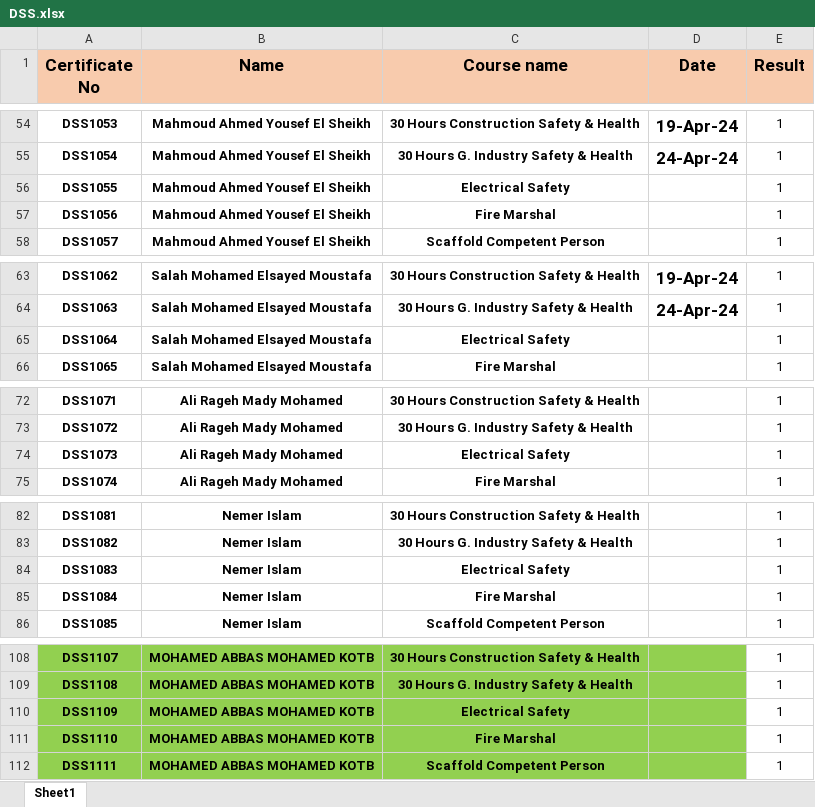
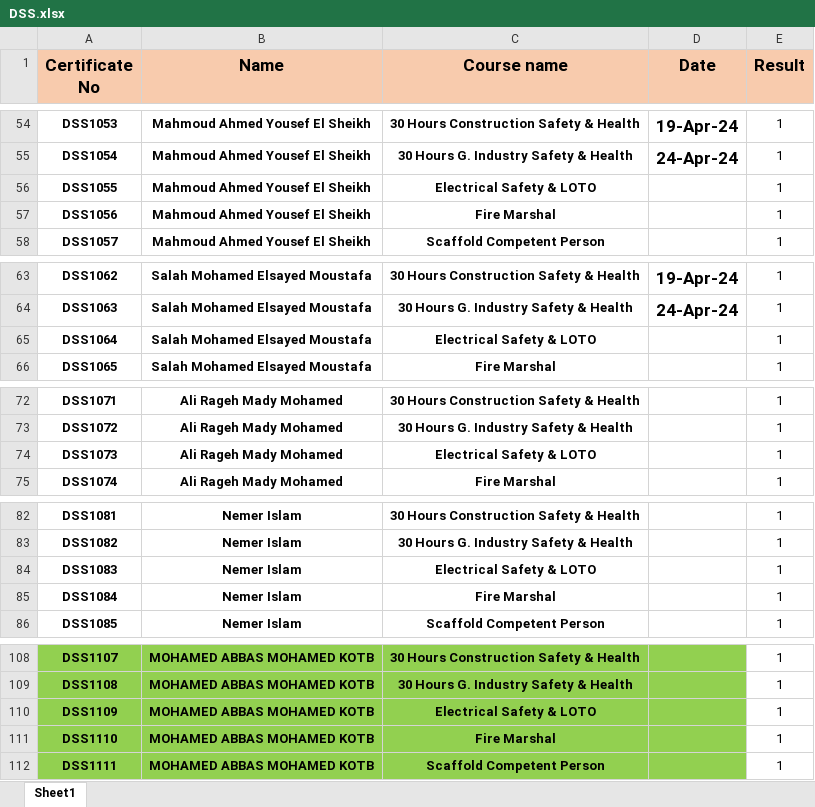
Before and after one commit to ahmedbendarey111/DSS, an Excel workbook: DSS.xlsx, sheet Sheet1, drawn as a sheet; only a part is shown, gaps mark what is left out; values as stored, in another font and other column widths than the file's, no borders; the diff covers the shown part only; the diff names each change by its address in the sheet, - before the commit and + after, or states it on an @@ line.

Commit message:
Add files via upload

```diff
--- a/DSS.xlsx (sheet Sheet1)
+++ b/DSS.xlsx (sheet Sheet1)
-C56 (Course name): Electrical Safety
+C56 (Course name): Electrical Safety & LOTO
-C65 (Course name): Electrical Safety
+C65 (Course name): Electrical Safety & LOTO
-C74 (Course name): Electrical Safety
+C74 (Course name): Electrical Safety & LOTO
-C84 (Course name): Electrical Safety
+C84 (Course name): Electrical Safety & LOTO
-C110 (Course name): Electrical Safety
+C110 (Course name): Electrical Safety & LOTO
```
Also changed, not shown: 68 edited cells elsewhere in this sheet.
